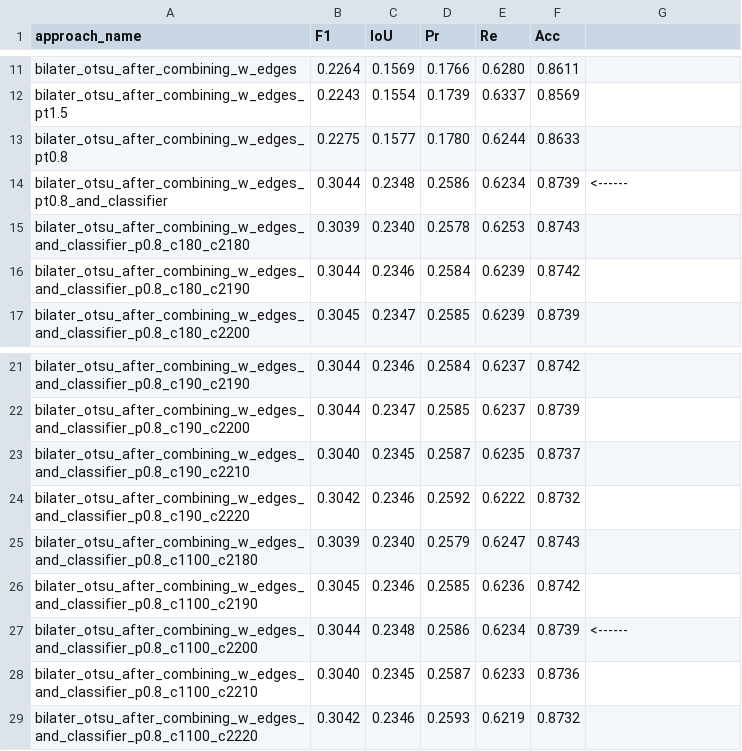
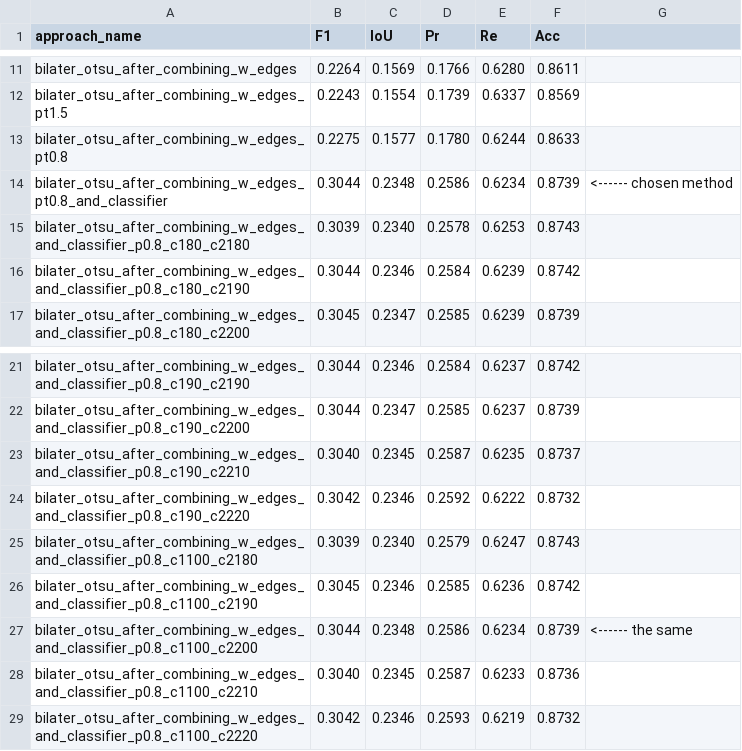
Before and after one commit to rybijakKarpiowy/UP-CrackNet, a CSV file: results.csv, drawn as a sheet; only a part is shown, gaps mark what is left out.

```diff
--- a/results.csv
+++ b/results.csv
@@ -13,3 +13,3 @@ bilater_otsu_after_combining_w_edges_pt1.5,0.2243,0.1554,0.1739,0.6337,0.8569
 bilater_otsu_after_combining_w_edges_pt0.8,0.2275,0.1577,0.1780,0.6244,0.8633
-bilater_otsu_after_combining_w_edges_pt0.8_and_classifier,0.3044,0.2348,0.2586,0.6234,0.8739, <------
+bilater_otsu_after_combining_w_edges_pt0.8_and_classifier,0.3044,0.2348,0.2586,0.6234,0.8739, <------ chosen method
 bilater_otsu_after_combining_w_edges_and_classifier_p0.8_c180_c2180,0.3039,0.2340,0.2578,0.6253,0.8743
@@ -26,3 +26,3 @@ bilater_otsu_after_combining_w_edges_and_classifier_p0.8_c1100_c2180,0.3039,0.23
 bilater_otsu_after_combining_w_edges_and_classifier_p0.8_c1100_c2190,0.3045,0.2346,0.2585,0.6236,0.8742
-bilater_otsu_after_combining_w_edges_and_classifier_p0.8_c1100_c2200,0.3044,0.2348,0.2586,0.6234,0.8739, <------
+bilater_otsu_after_combining_w_edges_and_classifier_p0.8_c1100_c2200,0.3044,0.2348,0.2586,0.6234,0.8739, <------ the same
 bilater_otsu_after_combining_w_edges_and_classifier_p0.8_c1100_c2210,0.3040,0.2345,0.2587,0.6233,0.8736
```
Also changed, not shown: 16 other files.
